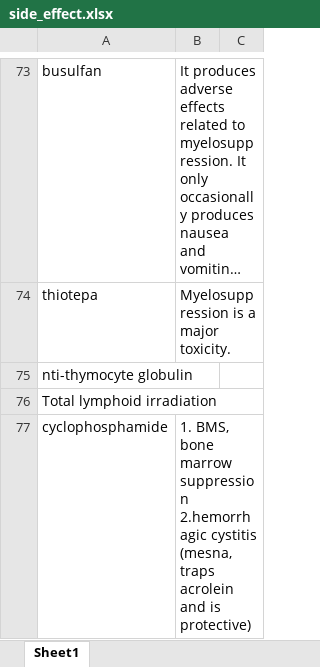
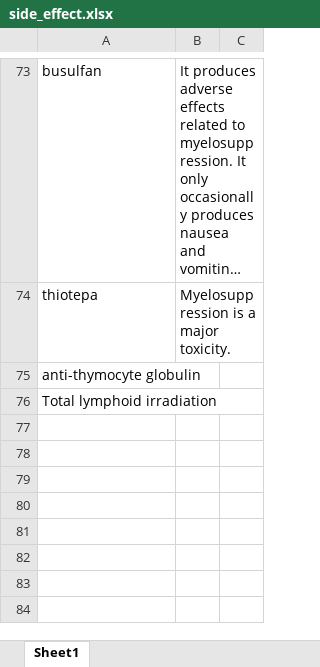
Before and after one commit to rainoffallingstar/hemat_drug_assistant, an Excel workbook: data/side_effect.xlsx, sheet Sheet1, drawn as a sheet; only a part is shown, gaps mark what is left out; long unchanged cells end in …; values as stored, in another font and other column widths than the file's, no borders; ↵ is a line break in a cell; the diff names each change by its address in the sheet, - before the commit and + after, or states it on an @@ line.

Commit message:
refer to a unified drug list and switch between Chinese and English mods

```diff
--- a/data/side_effect.xlsx (sheet Sheet1)
+++ b/data/side_effect.xlsx (sheet Sheet1)
-A75: nti-thymocyte globulin
+A75: anti-thymocyte globulin
-row 77: cyclophosphamide | 1. BMS, bone marrow suppression 2.hemorrhagic cystitis (mesna, ↵ traps acrolein and is protective)
```
Also changed, not shown: data/HCT-NMA/TLI-ATG.xlsx, 9 other files.
